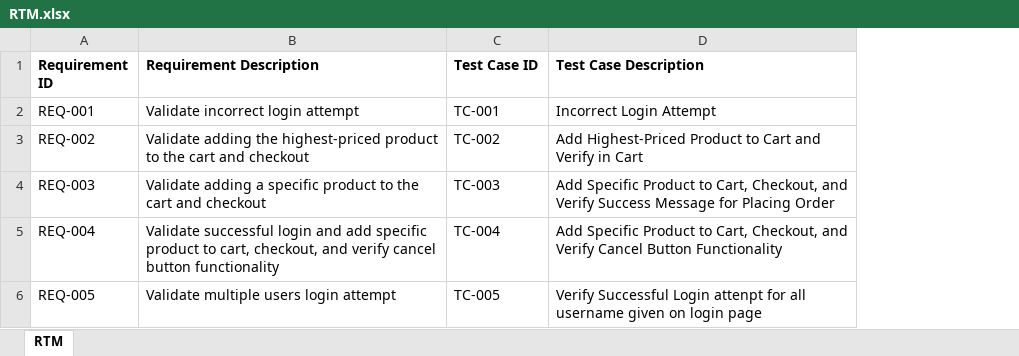
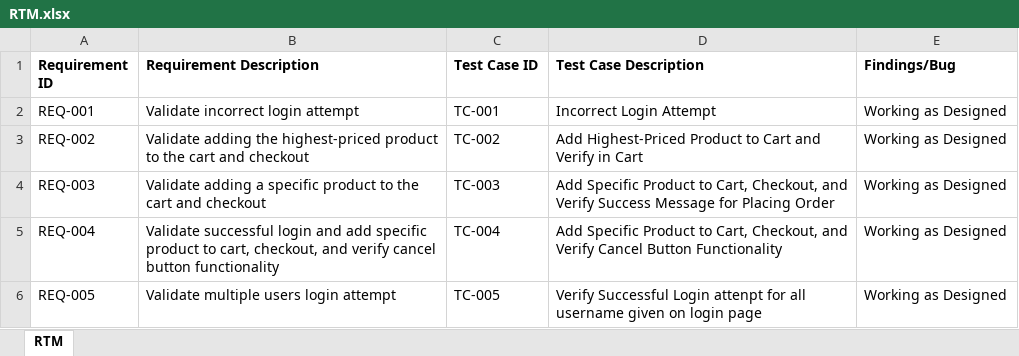
Before and after one commit to avdhutssh/UI-Automation_Selenium, an Excel workbook: Testing_Documents/RTM.xlsx, sheet RTM, drawn as a sheet; values as stored, in another font and other column widths than the file's, no borders; the diff names each change by its address in the sheet, - before the commit and + after, or states it on an @@ line.

Commit message:
Stand Alone Script -> Added column for Findings in RTM

```diff
--- a/Testing_Documents/RTM.xlsx (sheet RTM)
+++ b/Testing_Documents/RTM.xlsx (sheet RTM)
+column E (Findings/Bug), rows 2-6: all Working as Designed
```
